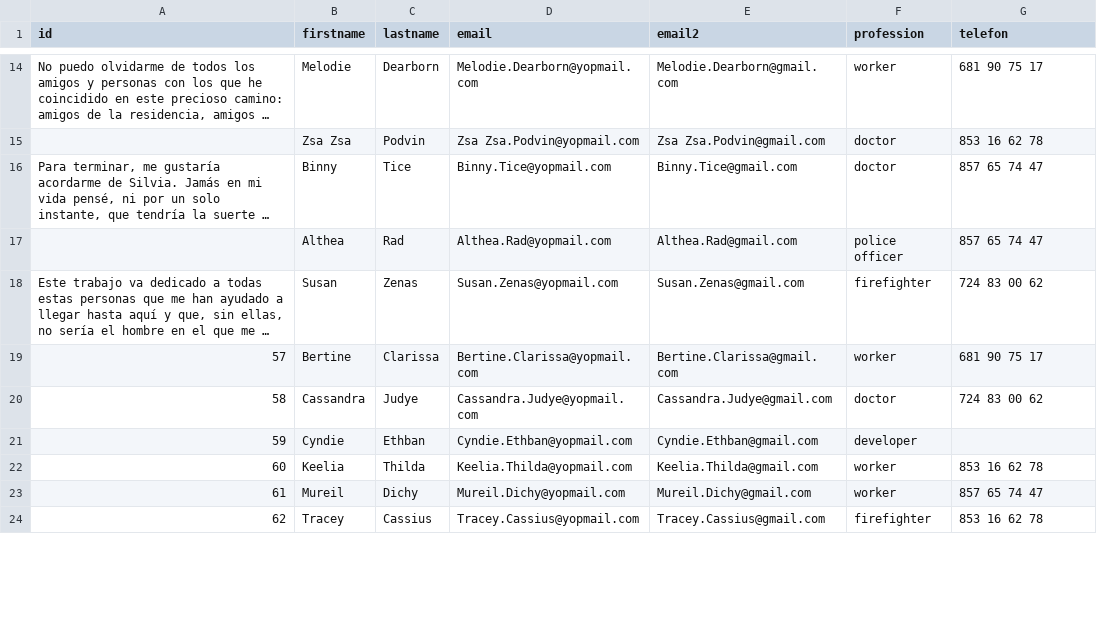
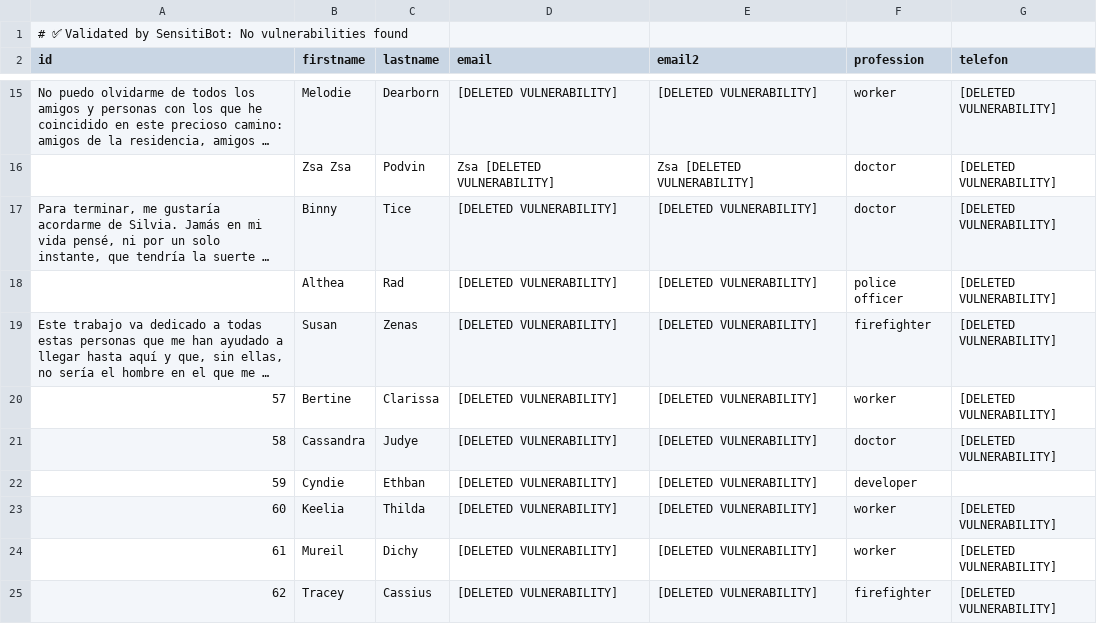
Before and after one commit to Enrgaraba/SensitiBot-Tests, a CSV file: ejemplocsv1.csv, drawn as a sheet; only a part is shown, gaps mark what is left out; long unchanged cells end in …; addresses are those after the commit; the diff covers the shown part only; the diff names each change by its address in the sheet, - before the commit and + after, or states it on an @@ line.

```diff
--- a/ejemplocsv1.csv
+++ b/ejemplocsv1.csv
+row 1: # ✅ Validated by SensitiBot: No vulnerabilities found
-D15 (email): Melodie.Dearborn@yopmail.com
+D15 (email): [DELETED VULNERABILITY]
-E15 (email2): Melodie.Dearborn@gmail.com
+E15 (email2): [DELETED VULNERABILITY]
-G15 (telefon): 681 90 75 17
+G15 (telefon): [DELETED VULNERABILITY]
-D16 (email): Zsa Zsa.Podvin@yopmail.com
+D16 (email): Zsa [DELETED VULNERABILITY]
-E16 (email2): Zsa Zsa.Podvin@gmail.com
+E16 (email2): Zsa [DELETED VULNERABILITY]
-G16 (telefon): 853 16 62 78
+G16 (telefon): [DELETED VULNERABILITY]
-D17 (email): Binny.Tice@yopmail.com
+D17 (email): [DELETED VULNERABILITY]
-E17 (email2): Binny.Tice@gmail.com
+E17 (email2): [DELETED VULNERABILITY]
-G17:G18 (telefon): 857 65 74 47
+G17:G18 (telefon): [DELETED VULNERABILITY]
-D18 (email): Althea.Rad@yopmail.com
+D18 (email): [DELETED VULNERABILITY]
-E18 (email2): Althea.Rad@gmail.com
+E18 (email2): [DELETED VULNERABILITY]
-D19 (email): Susan.Zenas@yopmail.com
+D19 (email): [DELETED VULNERABILITY]
-E19 (email2): Susan.Zenas@gmail.com
+E19 (email2): [DELETED VULNERABILITY]
-G19 (telefon): 724 83 00 62
+G19 (telefon): [DELETED VULNERABILITY]
-D20 (email): Bertine.Clarissa@yopmail.com
+D20 (email): [DELETED VULNERABILITY]
-E20 (email2): Bertine.Clarissa@gmail.com
+E20 (email2): [DELETED VULNERABILITY]
-G20 (telefon): 681 90 75 17
+G20 (telefon): [DELETED VULNERABILITY]
-D21 (email): Cassandra.Judye@yopmail.com
+D21 (email): [DELETED VULNERABILITY]
-E21 (email2): Cassandra.Judye@gmail.com
+E21 (email2): [DELETED VULNERABILITY]
-G21 (telefon): 724 83 00 62
+G21 (telefon): [DELETED VULNERABILITY]
-D22 (email): Cyndie.Ethban@yopmail.com
+D22 (email): [DELETED VULNERABILITY]
-E22 (email2): Cyndie.Ethban@gmail.com
+E22 (email2): [DELETED VULNERABILITY]
-D23 (email): Keelia.Thilda@yopmail.com
+D23 (email): [DELETED VULNERABILITY]
-E23 (email2): Keelia.Thilda@gmail.com
+E23 (email2): [DELETED VULNERABILITY]
-G23 (telefon): 853 16 62 78
+G23 (telefon): [DELETED VULNERABILITY]
-D24 (email): Mureil.Dichy@yopmail.com
+D24 (email): [DELETED VULNERABILITY]
-E24 (email2): Mureil.Dichy@gmail.com
+E24 (email2): [DELETED VULNERABILITY]
-G24 (telefon): 857 65 74 47
+G24 (telefon): [DELETED VULNERABILITY]
-D25 (email): Tracey.Cassius@yopmail.com
+D25 (email): [DELETED VULNERABILITY]
-E25 (email2): Tracey.Cassius@gmail.com
+E25 (email2): [DELETED VULNERABILITY]
-G25 (telefon): 853 16 62 78
+G25 (telefon): [DELETED VULNERABILITY]
```
Also changed, not shown: 52 edited cells elsewhere in this file.
